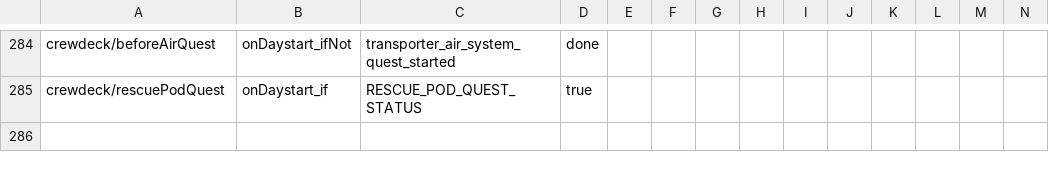
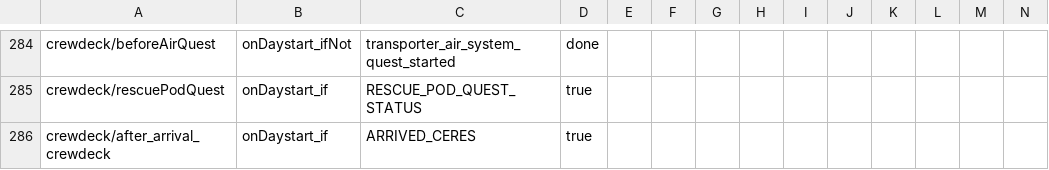
Before and after one commit to WolfgangBischoff/Ceres, a CSV file: src/main/resources/level/crewdeck/crewdeck.csv, drawn as a sheet; only a part is shown, gaps mark what is left out; rows hold the shown columns only; the diff names each change by its address in the sheet, - before the commit and + after, or states it on an @@ line.

```diff
--- a/src/main/resources/level/crewdeck/crewdeck.csv
+++ b/src/main/resources/level/crewdeck/crewdeck.csv
+row 286: crewdeck/after_arrival_crewdeck | onDaystart_if | ARRIVED_CERES | true
```
Also changed, not shown: src/main/resources/actorData/character/black_overall/black_overall.csv, src/main/resources/actorData/character/tenderer/tenderer.csv, 19 other files.
